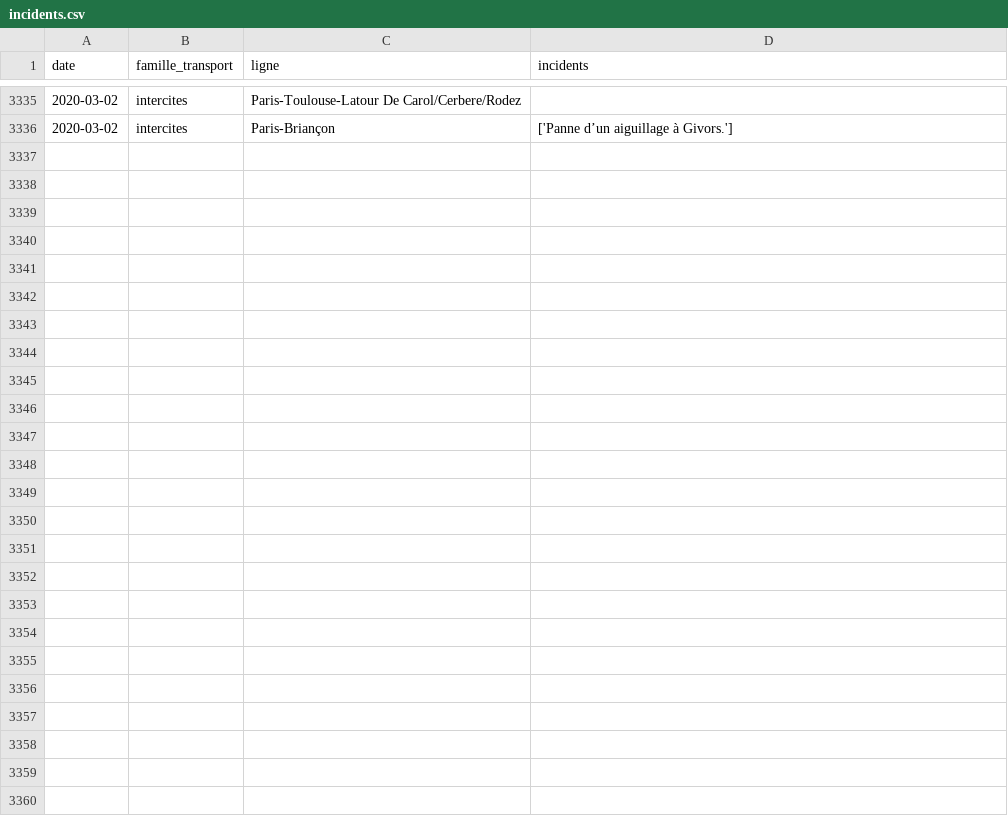
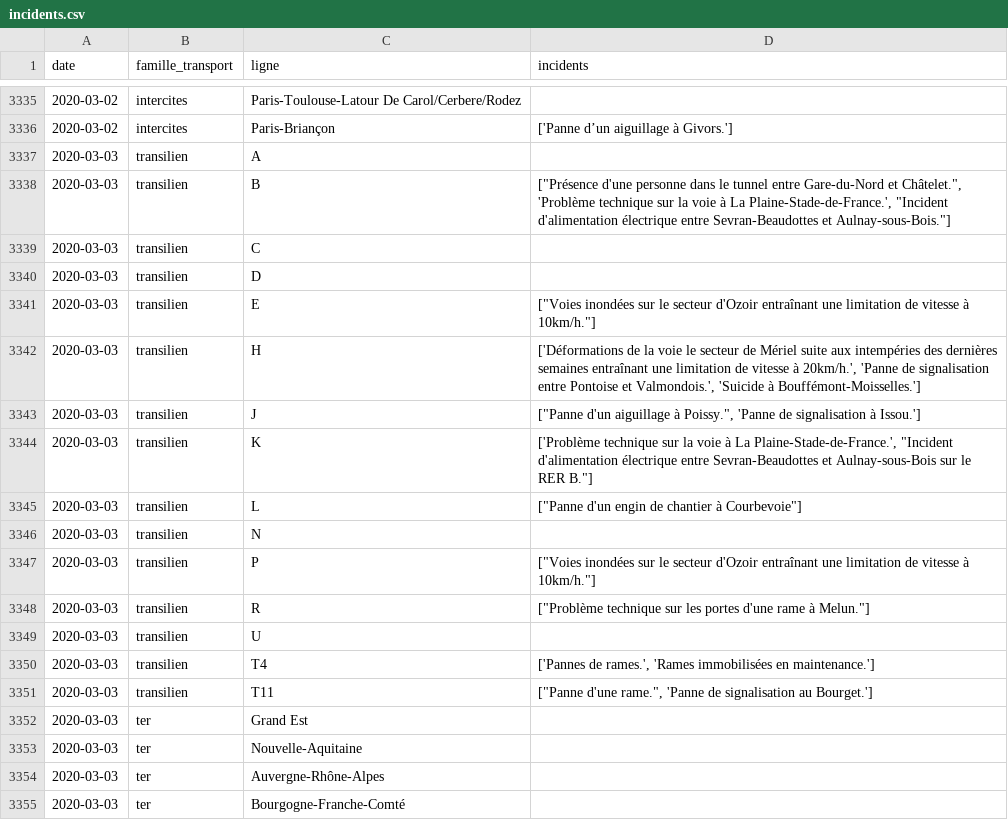
Before and after one commit to AntoineAugusti/mestrainsdhier-sncf, a CSV file: data/incidents.csv, drawn as a sheet; only a part is shown, gaps mark what is left out; the diff covers the shown part only; the diff names each change by its address in the sheet, - before the commit and + after, or states it on an @@ line.

Commit message:
New data at 2020-03-04T13:15:38Z [skip ci]

```diff
--- a/data/incidents.csv
+++ b/data/incidents.csv
+row 3337: 2020-03-03 | transilien | A
+row 3338: 2020-03-03 | transilien | B | ["Présence d'une personne dans le tunnel entre Gare-du-Nord et Châtelet.", 'Problème technique sur la voie à La Plaine-Stade-de-France.', "Incident d'alimentation électrique entre Sevran-Beaudottes et Aulnay-sous-Bois."]
+row 3339: 2020-03-03 | transilien | C
+row 3340: 2020-03-03 | transilien | D
+row 3341: 2020-03-03 | transilien | E | ["Voies inondées sur le secteur d'Ozoir entraînant une limitation de vitesse à 10km/h."]
+row 3342: 2020-03-03 | transilien | H | ['Déformations de la voie le secteur de Mériel suite aux intempéries des dernières semaines entraînant une limitation de vitesse à 20km/h.', 'Panne de signalisation entre Pontoise et Valmondois.', 'Suicide à Bouffémont-Moisselles.']
+row 3343: 2020-03-03 | transilien | J | ["Panne d'un aiguillage à Poissy.", 'Panne de signalisation à Issou.']
+row 3344: 2020-03-03 | transilien | K | ['Problème technique sur la voie à La Plaine-Stade-de-France.', "Incident d'alimentation électrique entre Sevran-Beaudottes et Aulnay-sous-Bois sur le RER B."]
+row 3345: 2020-03-03 | transilien | L | ["Panne d'un engin de chantier à Courbevoie"]
+row 3346: 2020-03-03 | transilien | N
+row 3347: 2020-03-03 | transilien | P | ["Voies inondées sur le secteur d'Ozoir entraînant une limitation de vitesse à 10km/h."]
+row 3348: 2020-03-03 | transilien | R | ["Problème technique sur les portes d'une rame à Melun."]
+row 3349: 2020-03-03 | transilien | U
+row 3350: 2020-03-03 | transilien | T4 | ['Pannes de rames.', 'Rames immobilisées en maintenance.']
+row 3351: 2020-03-03 | transilien | T11 | ["Panne d'une rame.", 'Panne de signalisation au Bourget.']
+row 3352: 2020-03-03 | ter | Grand Est
+row 3353: 2020-03-03 | ter | Nouvelle-Aquitaine
+row 3354: 2020-03-03 | ter | Auvergne-Rhône-Alpes
+row 3355: 2020-03-03 | ter | Bourgogne-Franche-Comté
```
Also changed, not shown: 22 added rows elsewhere in this file, data/regularite.csv, 1 other file.
